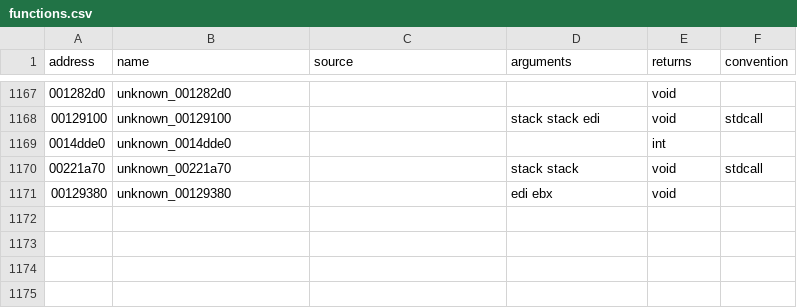
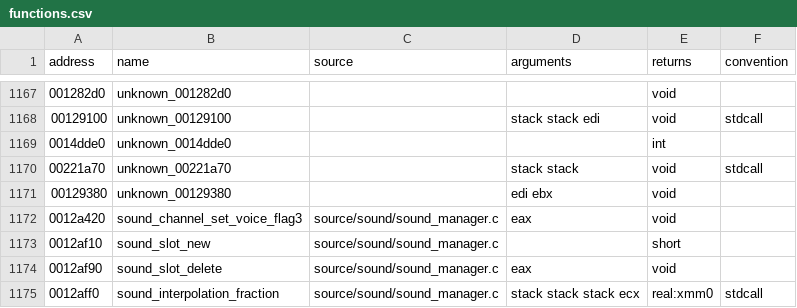
Before and after one commit to stevencol/halo-2-universal, a CSV file: symbols/functions.csv, drawn as a sheet; only a part is shown, gaps mark what is left out.

```diff
--- a/symbols/functions.csv
+++ b/symbols/functions.csv
@@ -1171 +1171,5 @@ address,name,source,arguments,returns,convention
 00129380,unknown_00129380,,edi ebx,void
+0012a420,sound_channel_set_voice_flag3,source/sound/sound_manager.c,eax,void
+0012af10,sound_slot_new,source/sound/sound_manager.c,,short
+0012af90,sound_slot_delete,source/sound/sound_manager.c,eax,void
+0012aff0,sound_interpolation_fraction,source/sound/sound_manager.c,stack stack stack ecx,real:xmm0,stdcall
```
Also changed, not shown: 5 other files.
